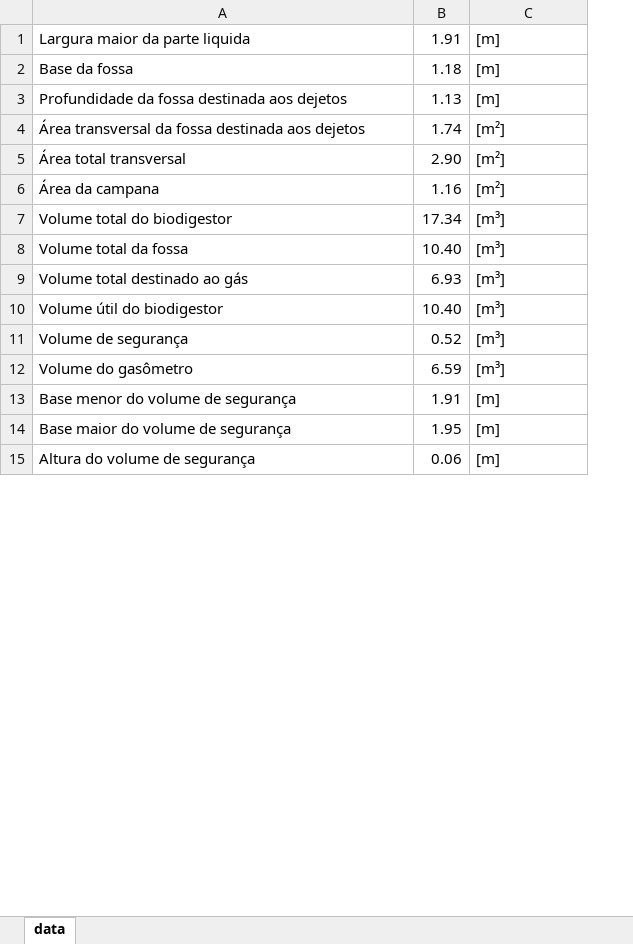
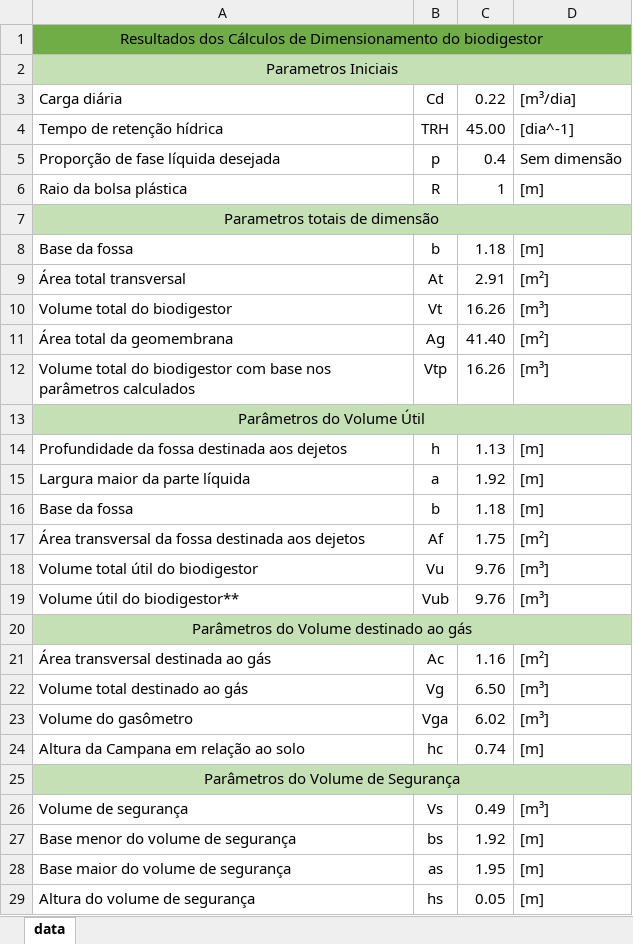
Before and after one commit to ApoloLopes/calc-bio, an Excel workbook: data1.xlsx, sheet data, drawn as a sheet; only a part is shown; values as stored, in another font and other column widths than the file's, no borders; removed rows and columns are numbered as before the commit, all else as after; the diff covers the shown part only; the diff names each change by its address in the sheet, - before the commit and + after, or states it on an @@ line.

```diff
--- a/data1.xlsx (sheet data)
+++ b/data1.xlsx (sheet data)
-column B, rows 1-4: 1.91 | 1.18 | 1.13 | 1.74; rows 7-11: 17.34 | 10.40 | 6.93 | 10.40 | 0.52; rows 13-15: 1.91 | 1.95 | 0.06
+column B, row 6: R; row 8: b; row 14: h; rows 17-19: Af | Vu | Vub; rows 22-23: Vg | Vga; rows 26-29: Vs | bs | as | hs
+column C, row 6: 1; row 8: 1.18; row 14: 1.13; rows 17-19: 1.75 | 9.76 | 9.76; rows 22-23: 6.50 | 6.02; rows 26-29: 0.49 | 1.92 | 1.95 | 0.05
+row 1: Resultados dos Cálculos de Dimensionamento do biodigestor
+row 2: Parametros Iniciais
@@ row 22 moved to row 3: Carga diária @@
+row 4: Tempo de retenção hídrica | TRH | 45.00 | [dia^-1]
+row 5: Proporção de fase líquida desejada | p | 0.4 | Sem dimensão
-A6: Largura maior da parte liquida
+A6: Raio da bolsa plástica
+row 7: Parametros totais de dimensão
@@ row 5 moved to row 9: Área total transversal @@
+row 10: Volume total do biodigestor | Vt | 16.26 | [m³]
+row 11: Área total da geomembrana | Ag | 41.40 | [m²]
+row 12: Volume total do biodigestor com base nos parâmetros calculados | Vtp | 16.26 | [m³]
+row 13: Parâmetros do Volume Útil
+row 15: Largura maior da parte líquida | a | 1.92 | [m]
+row 16: Base da fossa | b | 1.18 | [m]
-row 6: Área da campana | 1.16 | [m²]
-A18: Volume total do biodigestor
+A18: Volume total útil do biodigestor
-A19: Volume total da fossa
+A19: Volume útil do biodigestor**
+row 20: Parâmetros do Volume destinado ao gás
+row 21: Área transversal destinada ao gás | Ac | 1.16 | [m²]
-A23: Volume útil do biodigestor
+A23: Volume do gasômetro
@@ row 19 moved to row 24: Altura da Campana em relação ao solo @@
+row 25: Parâmetros do Volume de Segurança
-row 12: Volume do gasômetro | 6.59 | [m³]
```
Also changed, not shown: 4 added rows, 2 removed rows and 2 edited cells elsewhere in this sheet, 11 other files.
